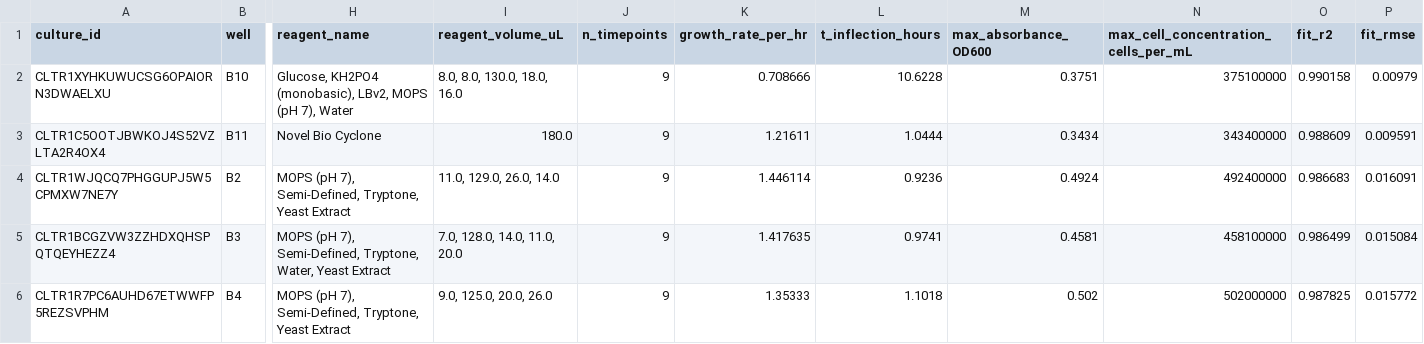
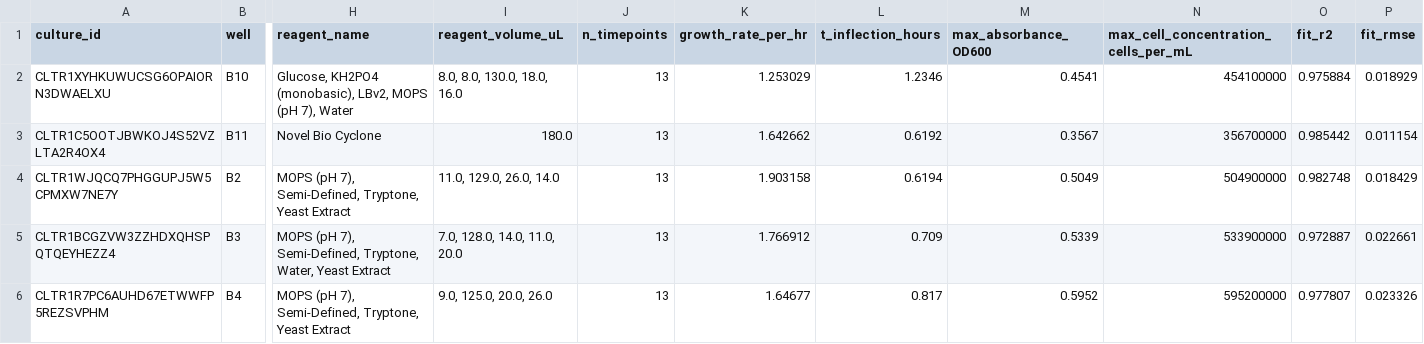
Before and after one commit to vr-beep/cell.ai, a CSV file: data/PLT1RLOSUISCDIHOFWDWTLWCUPCOLQ_growth.csv, drawn as a sheet; only a part is shown, gaps mark what is left out; the diff covers the shown part only; the diff names each change by its address in the sheet, - before the commit and + after, or states it on an @@ line.

```diff
--- a/data/PLT1RLOSUISCDIHOFWDWTLWCUPCOLQ_growth.csv
+++ b/data/PLT1RLOSUISCDIHOFWDWTLWCUPCOLQ_growth.csv
-J2:J6 (n_timepoints): 9
+J2:J6 (n_timepoints): 13
-K2 (growth_rate_per_hr): 0.708666
+K2 (growth_rate_per_hr): 1.253029
-L2 (t_inflection_hours): 10.6228
+L2 (t_inflection_hours): 1.2346
-M2 (max_absorbance_OD600): 0.3751
+M2 (max_absorbance_OD600): 0.4541
-N2: 375100000
+N2: 454100000
-O2 (fit_r2): 0.990158
+O2 (fit_r2): 0.975884
-P2 (fit_rmse): 0.00979
+P2 (fit_rmse): 0.018929
-K3 (growth_rate_per_hr): 1.21611
+K3 (growth_rate_per_hr): 1.642662
-L3 (t_inflection_hours): 1.0444
+L3 (t_inflection_hours): 0.6192
-M3 (max_absorbance_OD600): 0.3434
+M3 (max_absorbance_OD600): 0.3567
-N3: 343400000
+N3: 356700000
-O3 (fit_r2): 0.988609
+O3 (fit_r2): 0.985442
-P3 (fit_rmse): 0.009591
+P3 (fit_rmse): 0.011154
-K4 (growth_rate_per_hr): 1.446114
+K4 (growth_rate_per_hr): 1.903158
-L4 (t_inflection_hours): 0.9236
+L4 (t_inflection_hours): 0.6194
-M4 (max_absorbance_OD600): 0.4924
+M4 (max_absorbance_OD600): 0.5049
-N4: 492400000
+N4: 504900000
-O4 (fit_r2): 0.986683
+O4 (fit_r2): 0.982748
-P4 (fit_rmse): 0.016091
+P4 (fit_rmse): 0.018429
-K5 (growth_rate_per_hr): 1.417635
+K5 (growth_rate_per_hr): 1.766912
-L5 (t_inflection_hours): 0.9741
+L5 (t_inflection_hours): 0.709
-M5 (max_absorbance_OD600): 0.4581
+M5 (max_absorbance_OD600): 0.5339
-N5: 458100000
+N5: 533900000
-O5 (fit_r2): 0.986499
+O5 (fit_r2): 0.972887
-P5 (fit_rmse): 0.015084
+P5 (fit_rmse): 0.022661
-K6 (growth_rate_per_hr): 1.35333
+K6 (growth_rate_per_hr): 1.64677
-L6 (t_inflection_hours): 1.1018
+L6 (t_inflection_hours): 0.817
-M6 (max_absorbance_OD600): 0.502
+M6 (max_absorbance_OD600): 0.5952
-N6: 502000000
+N6: 595200000
-O6 (fit_r2): 0.987825
+O6 (fit_r2): 0.977807
-P6 (fit_rmse): 0.015772
+P6 (fit_rmse): 0.023326
```
Also changed, not shown: 35 edited cells elsewhere in this file, data/PLT12V3H4WNRSR6CWJ7A72ODORU7EI_plate_condition_map.csv, data/PLT1RLOSUISCDIHOFWDWTLWCUPCOLQ_plate_condition_map.csv, 9 other files.
